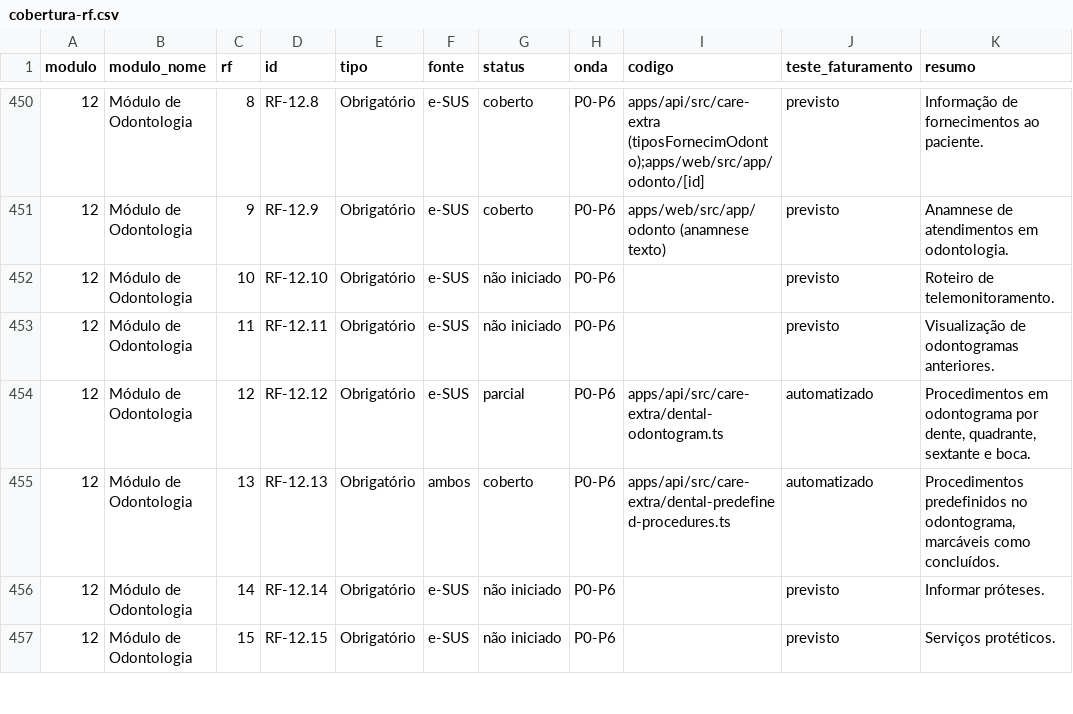
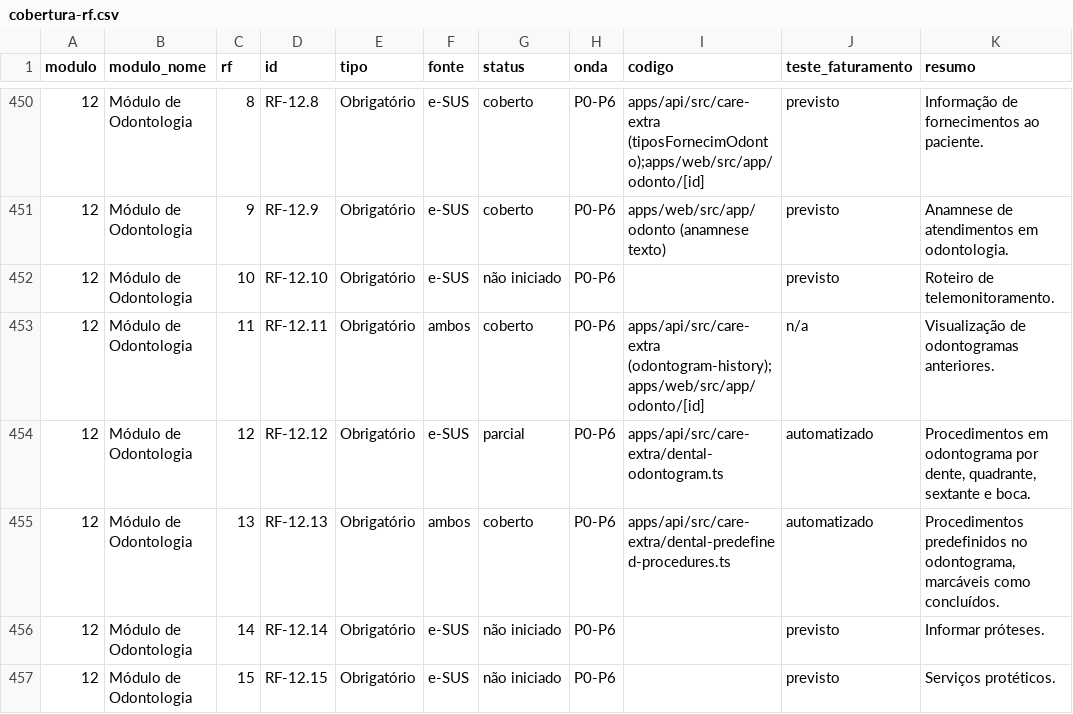
Before and after one commit to leandroborgeseng/SIGS, a CSV file: docs/rastreabilidade/cobertura-rf.csv, drawn as a sheet; only a part is shown, gaps mark what is left out.

```diff
--- a/docs/rastreabilidade/cobertura-rf.csv
+++ b/docs/rastreabilidade/cobertura-rf.csv
@@ -452,3 +452,3 @@ modulo,modulo_nome,rf,id,tipo,fonte,status,onda,codigo,teste_faturamento,resumo
 12,Módulo de Odontologia,10,RF-12.10,Obrigatório,e-SUS,não iniciado,P0-P6,,previsto,Roteiro de telemonitoramento.
-12,Módulo de Odontologia,11,RF-12.11,Obrigatório,e-SUS,não iniciado,P0-P6,,previsto,Visualização de odontogramas anteriores.
+12,Módulo de Odontologia,11,RF-12.11,Obrigatório,ambos,coberto,P0-P6,apps/api/src/care-extra (odontogram-history);apps/web/src/app/odonto/[id],n/a,Visualização de odontogramas anteriores.
 12,Módulo de Odontologia,12,RF-12.12,Obrigatório,e-SUS,parcial,P0-P6,apps/api/src/care-extra/dental-odontogram.ts,automatizado,"Procedimentos em odontograma por dente, quadrante, sextante e boca."
```
Also changed, not shown: 16 other files.
